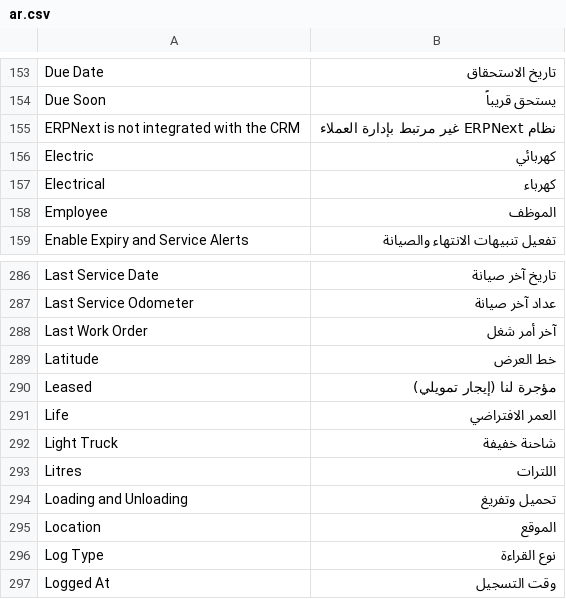
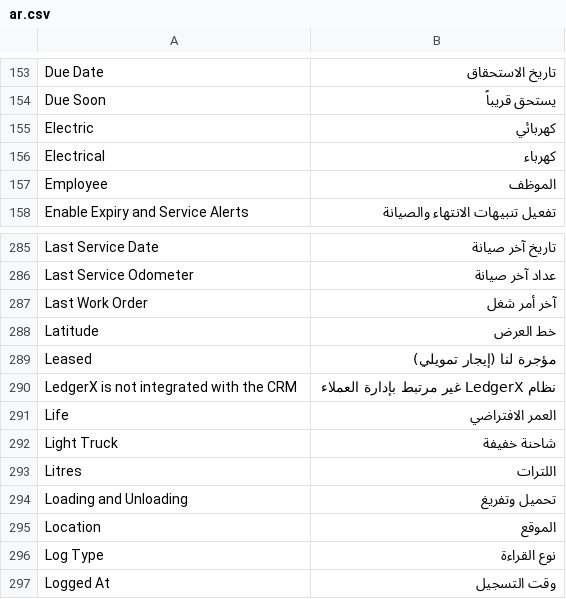
Before and after one commit to tarekahmedabdelsabour-dev/ledgerx-fleet, a CSV file: ledgerx_fleet/translations/ar.csv, drawn as a sheet; only a part is shown, gaps mark what is left out; removed rows and columns are numbered as before the commit, all else as after; the diff names each change by its address in the sheet, - before the commit and + after, or states it on an @@ line.

```diff
--- a/ledgerx_fleet/translations/ar.csv
+++ b/ledgerx_fleet/translations/ar.csv
-row 155: ERPNext is not integrated with the CRM | نظام ERPNext غير مرتبط بإدارة العملاء
+row 290: LedgerX is not integrated with the CRM | نظام LedgerX غير مرتبط بإدارة العملاء
```
Also changed, not shown: 7 other files.
